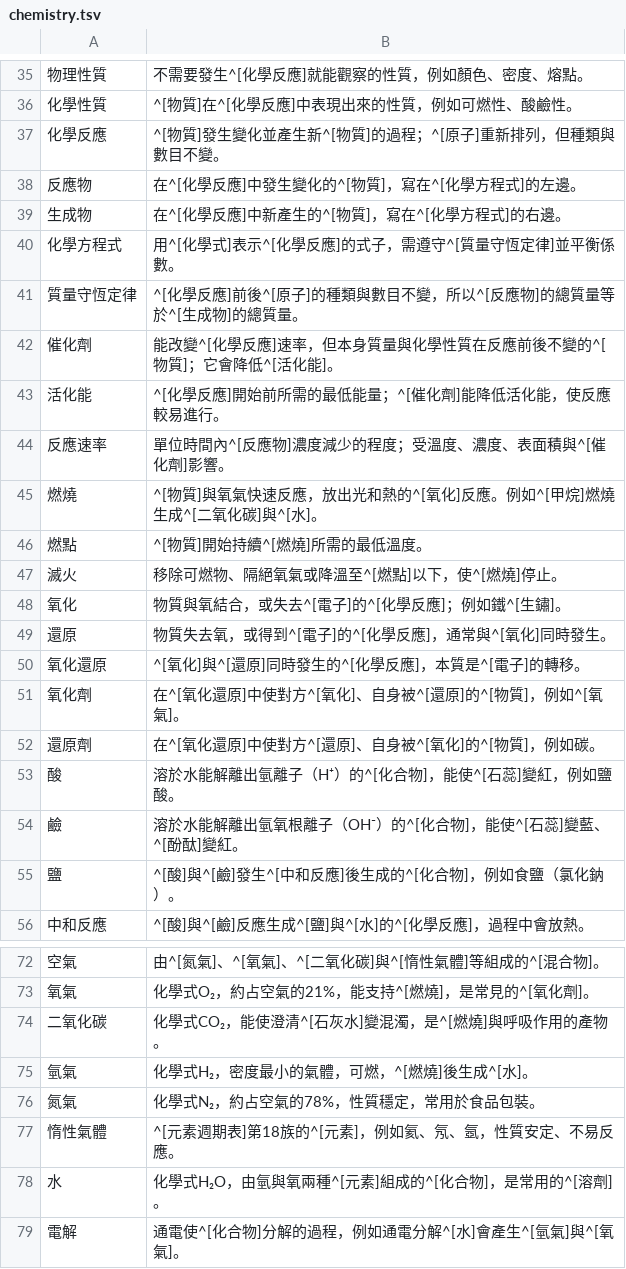
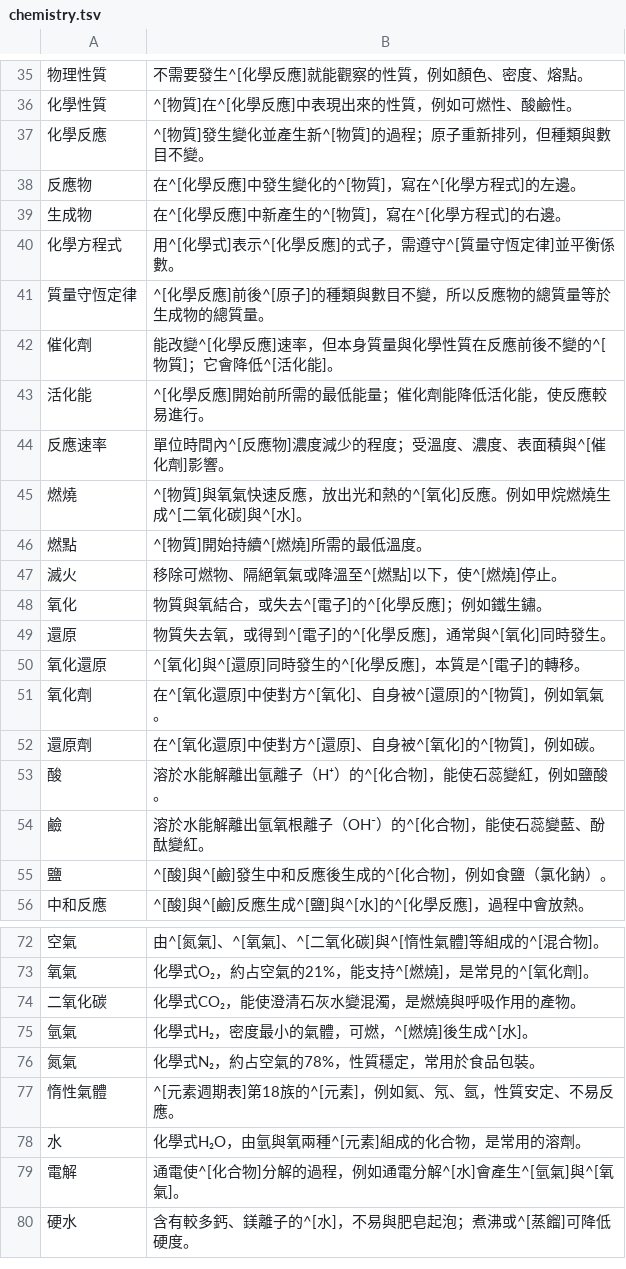
Before and after one commit to accelon/offtext, a TSV file: data/chemistry.tsv, drawn as a sheet; only a part is shown, gaps mark what is left out; the shorter side is filled out with more unchanged rows; the diff covers the shown part only; the diff names each change by its address in the sheet, - before the commit and + after, or states it on an @@ line.

Commit message:
Break chemistry and computing cycles; switch computing to mainland terms

```diff
--- a/data/chemistry.tsv
+++ b/data/chemistry.tsv
-B37: ^[物質]發生變化並產生新^[物質]的過程；^[原子]重新排列，但種類與數目不變。
+B37: ^[物質]發生變化並產生新^[物質]的過程；原子重新排列，但種類與數目不變。
-B41: ^[化學反應]前後^[原子]的種類與數目不變，所以^[反應物]的總質量等於^[生成物]的總質量。
+B41: ^[化學反應]前後^[原子]的種類與數目不變，所以反應物的總質量等於生成物的總質量。
-B43: ^[化學反應]開始前所需的最低能量；^[催化劑]能降低活化能，使反應較易進行。
+B43: ^[化學反應]開始前所需的最低能量；催化劑能降低活化能，使反應較易進行。
-B45: …應。例如^[甲烷]燃燒生成…
+B45: …應。例如甲烷燃燒生成…
-B48: 物質與氧結合，或失去^[電子]的^[化學反應]；例如鐵^[生鏽]。
+B48: 物質與氧結合，或失去^[電子]的^[化學反應]；例如鐵生鏽。
-B51: 在^[氧化還原]中使對方^[氧化]、自身被^[還原]的^[物質]，例如^[氧氣]。
+B51: 在^[氧化還原]中使對方^[氧化]、自身被^[還原]的^[物質]，例如氧氣。
-B53: 溶於水能解離出氫離子（H⁺）的^[化合物]，能使^[石蕊]變紅，例如鹽酸。
+B53: 溶於水能解離出氫離子（H⁺）的^[化合物]，能使石蕊變紅，例如鹽酸。
-B54: 溶於水能解離出氫氧根離子（OH⁻）的^[化合物]，能使^[石蕊]變藍、^[酚酞]變紅。
+B54: 溶於水能解離出氫氧根離子（OH⁻）的^[化合物]，能使石蕊變藍、酚酞變紅。
-B55: ^[酸]與^[鹼]發生^[中和反應]後生成的^[化合物]，例如食鹽（氯化鈉）。
+B55: ^[酸]與^[鹼]發生中和反應後生成的^[化合物]，例如食鹽（氯化鈉）。
-B74: 化學式CO₂，能使澄清^[石灰水]變混濁，是^[燃燒]與呼吸作用的產物。
+B74: 化學式CO₂，能使澄清石灰水變混濁，是燃燒與呼吸作用的產物。
-B78: 化學式H₂O，由氫與氧兩種^[元素]組成的^[化合物]，是常用的^[溶劑]。
+B78: 化學式H₂O，由氫與氧兩種^[元素]組成的化合物，是常用的溶劑。
```
Also changed, not shown: 12 edited cells elsewhere in this file, data/computing.tsv, 10 other files.
